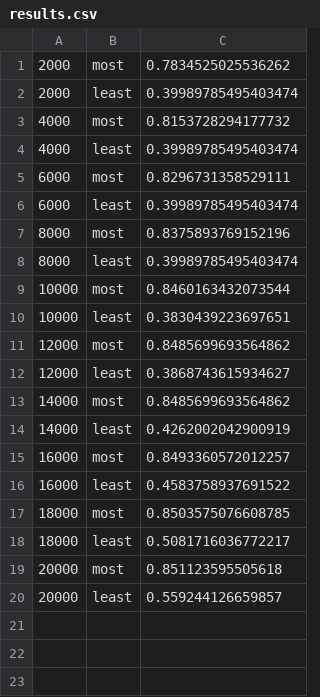
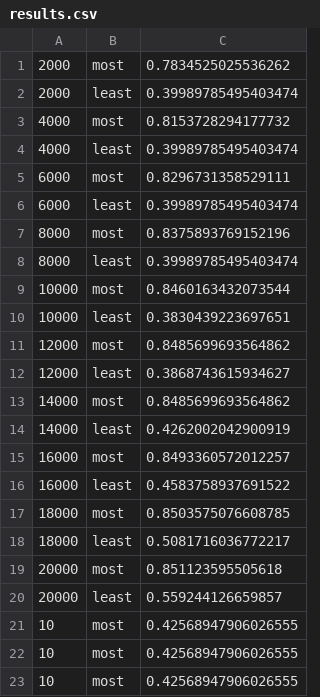
Before and after one commit to Yarlak/spookyLocal, a CSV file: src/results.csv, drawn as a sheet.

```diff
--- a/src/results.csv
+++ b/src/results.csv
@@ -20 +20,4 @@
 20000,least,0.559244126659857
+10,most,0.42568947906026555
+10,most,0.42568947906026555
+10,most,0.42568947906026555
```
Also changed, not shown: 2 other files.
